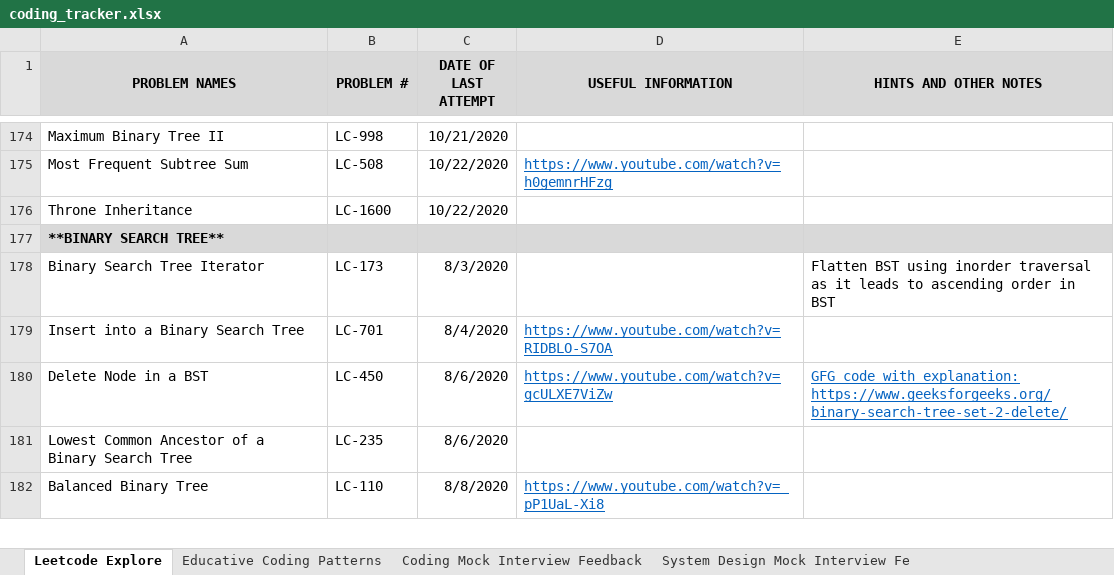
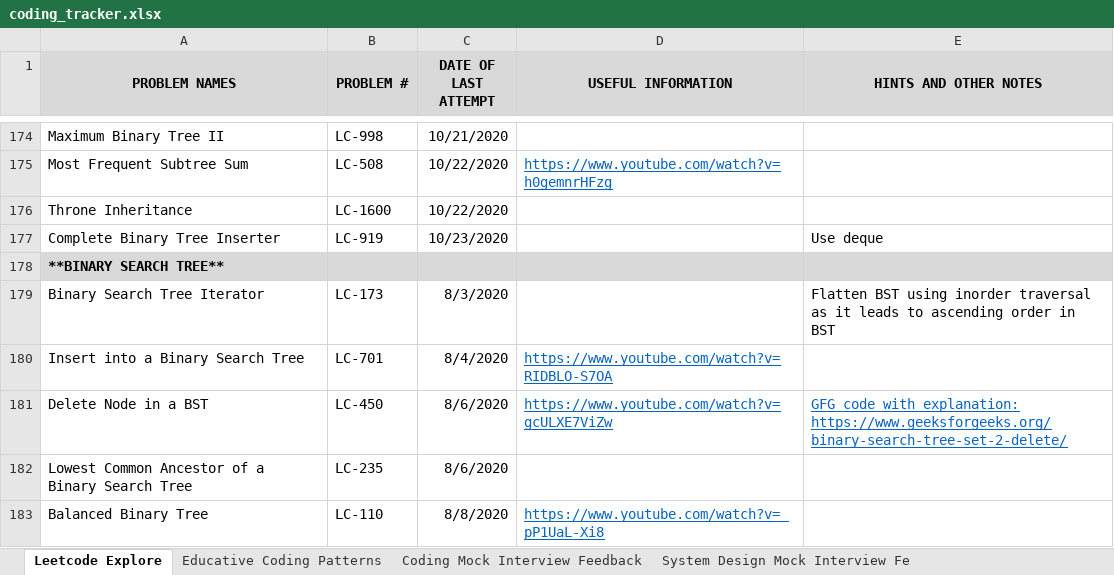
Before and after one commit to suhassrivats/Data-Structures-And-Algorithms-Implementation, an Excel workbook: coding_tracker.xlsx, sheet Leetcode Explore, drawn as a sheet; only a part is shown, gaps mark what is left out; values as stored, in another font and other column widths than the file's, no borders; the diff names each change by its address in the sheet, - before the commit and + after, or states it on an @@ line.

Commit message:
LC919_CompleteBinaryTreeInserter algorithm

```diff
--- a/coding_tracker.xlsx (sheet Leetcode Explore)
+++ b/coding_tracker.xlsx (sheet Leetcode Explore)
+row 177: Complete Binary Tree Inserter | LC-919 | 10/23/2020 |  | Use deque
```
Also changed, not shown: 1 other file.
